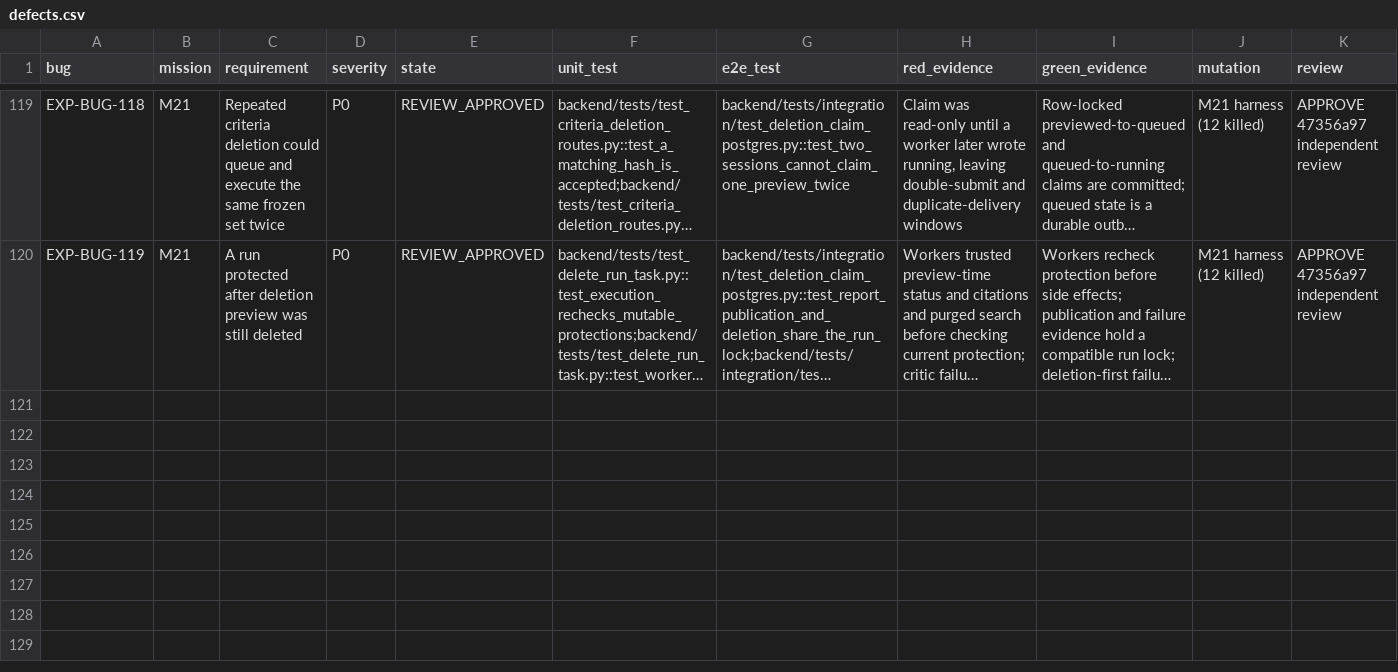
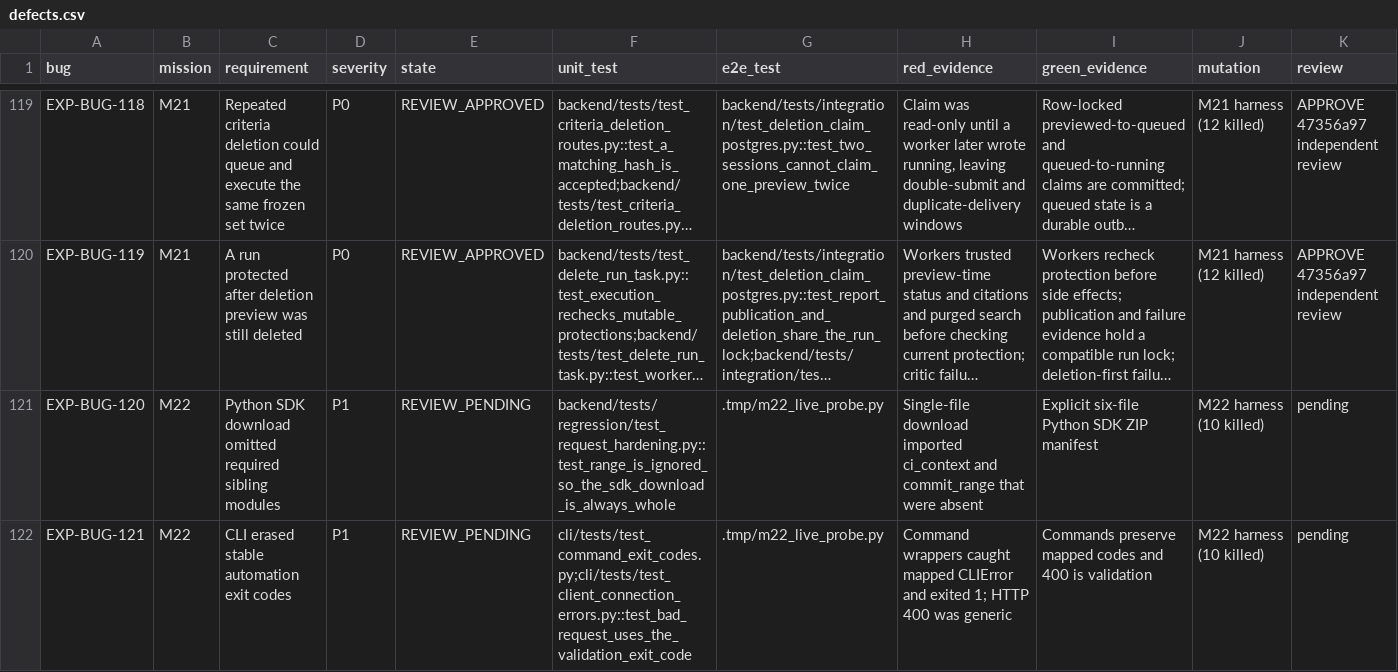
Before and after one commit to test-intelligence/testlookup, a CSV file: architecture/verification/exploratory-20260916/defects.csv, drawn as a sheet; only a part is shown, gaps mark what is left out; long unchanged cells end in …; rows hold the shown columns only; the diff covers the shown part only; the diff names each change by its address in the sheet, - before the commit and + after, or states it on an @@ line.

Commit message:
test(m22): prove client distribution contracts

```diff
--- a/architecture/verification/exploratory-20260916/defects.csv
+++ b/architecture/verification/exploratory-20260916/defects.csv
+row 121: EXP-BUG-120 | M22 | Python SDK download omitted required sibling modules | P1 | REVIEW_PENDING | backend/tests/regression/test_request_hardening.py::test_range_is_ignored_so_the_sdk_download_is_always_whole | .tmp/m22_live_probe.py | Single-file download imported ci_context and commit_range that were absent | Explicit six-file Python SDK ZIP manifest | M22 harness (10 killed) | pending
+row 122: EXP-BUG-121 | M22 | CLI erased stable automation exit codes | P1 | REVIEW_PENDING | cli/tests/test_command_exit_codes.py;cli/tests/test_client_connection_errors.py::test_bad_request_uses_the_validation_exit_code | .tmp/m22_live_probe.py | Command wrappers caught mapped CLIError and exited 1; HTTP 400 was generic | Commands preserve mapped codes and 400 is validation | M22 harness (10 killed) | pending
```
Also changed, not shown: 3 added rows elsewhere in this file, architecture/verification/exploratory-20260916/missions.csv, 15 other files.
